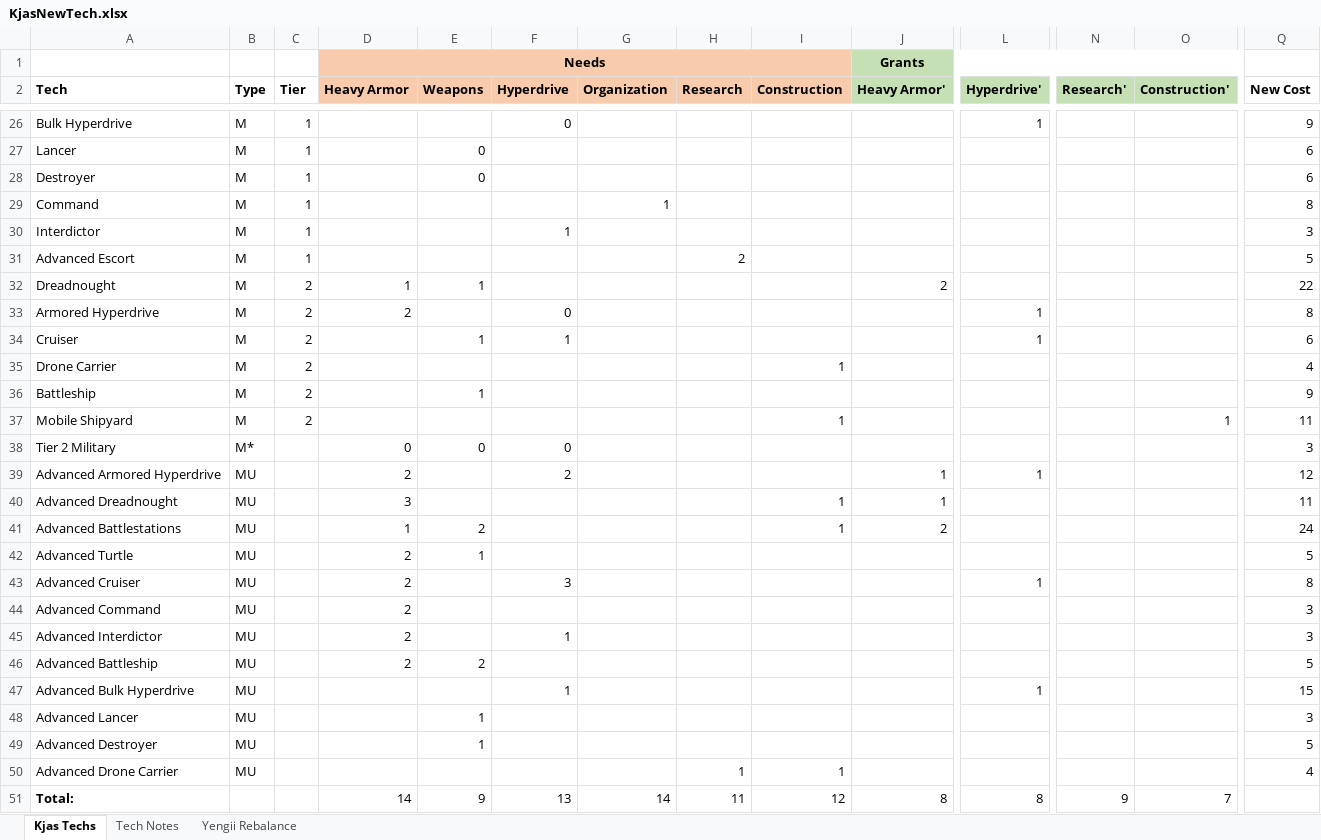
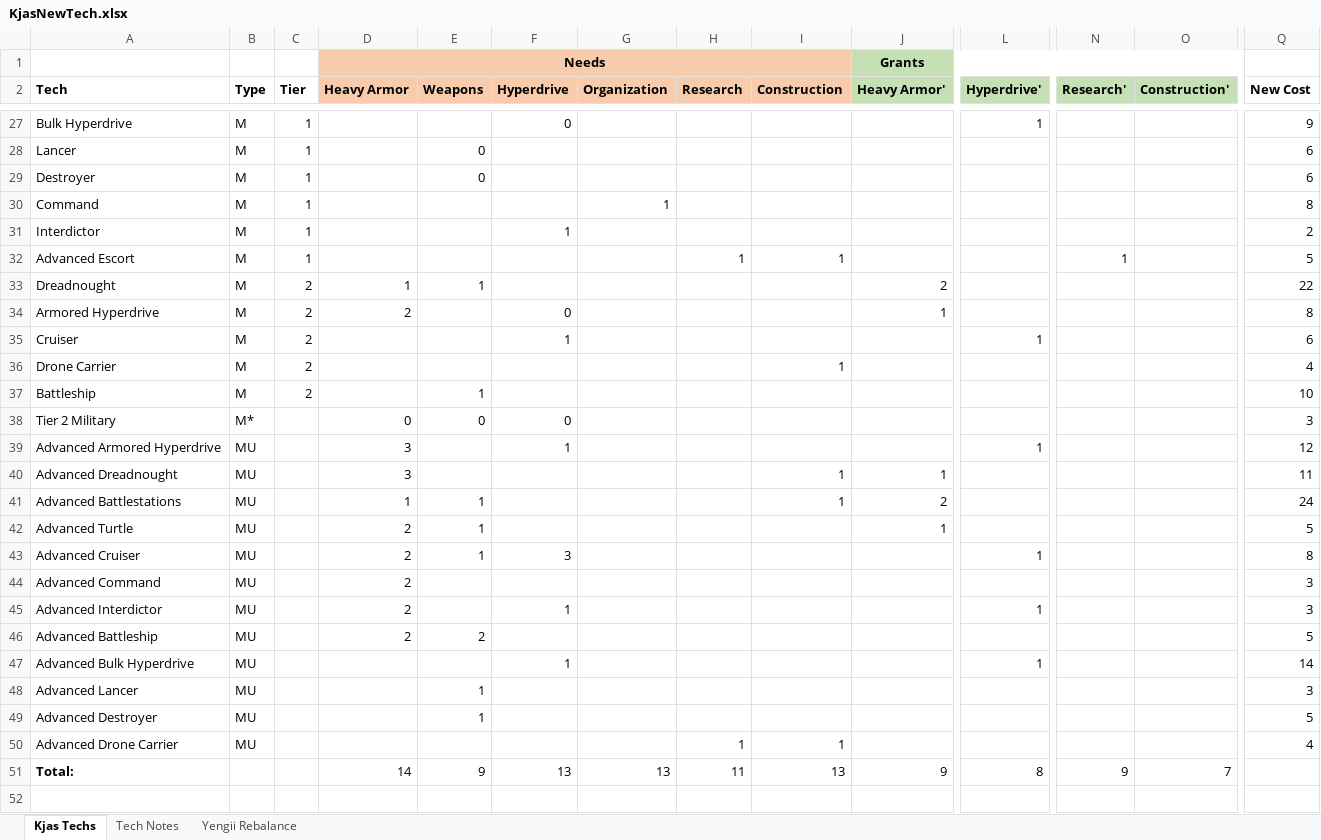
Before and after one commit to Dreasconse/Kt-vs-Kjas, an Excel workbook: Misc/KjasNewTech.xlsx, sheet Kjas Techs, drawn as a sheet; only a part is shown, gaps mark what is left out; values as stored, in another font and other column widths than the file's, no borders; conditional formats and table styles not drawn; removed rows and columns are numbered as before the commit, all else as after; rows hold the shown columns only; the diff covers the shown part only; the diff names each change by its address in the sheet, - before the commit and + after, or states it on an @@ line.

Commit message:
Kjas tech backs

```diff
--- a/Misc/KjasNewTech.xlsx (sheet Kjas Techs)
+++ b/Misc/KjasNewTech.xlsx (sheet Kjas Techs)
-Q31 (New Cost): 3
+Q31 (New Cost): 2
-H32 (Research): 2
+H32 (Research): 1
-I32 (Construction): (empty)
+I32 (Construction): 1
-N32 (Research'): (empty)
+N32 (Research'): 1
-J34 (Heavy Armor'): (empty)
+J34 (Heavy Armor'): 1
-L34 (Hyperdrive'): 1
+L34 (Hyperdrive'): (empty)
-E35 (Weapons): 1
+E35 (Weapons): (empty)
-Q37 (New Cost): 9
+Q37 (New Cost): 10
-row 37: Mobile Shipyard | M | 2 |  |  |  |  |  | 1 |  |  |  | 1 | 11
-D39 (Heavy Armor): 2
+D39 (Heavy Armor): 3
-F39 (Hyperdrive): 2
+F39 (Hyperdrive): 1
-J39 (Heavy Armor'): 1
+J39 (Heavy Armor'): (empty)
-E41 (Weapons): 2
+E41 (Weapons): 1
-J42 (Heavy Armor'): (empty)
+J42 (Heavy Armor'): 1
-E43 (Weapons): (empty)
+E43 (Weapons): 1
-L45 (Hyperdrive'): (empty)
+L45 (Hyperdrive'): 1
-Q47 (New Cost): 15
+Q47 (New Cost): 14
-G51 (Organization): 14
+G51 (Organization): 13
-I51 (Construction): 12
+I51 (Construction): 13
-J51 (Heavy Armor'): 8
+J51 (Heavy Armor'): 9
```
Also changed, not shown: 1 added row and 6 edited cells elsewhere in this sheet, sheet Tech Notes, 4 other files.
